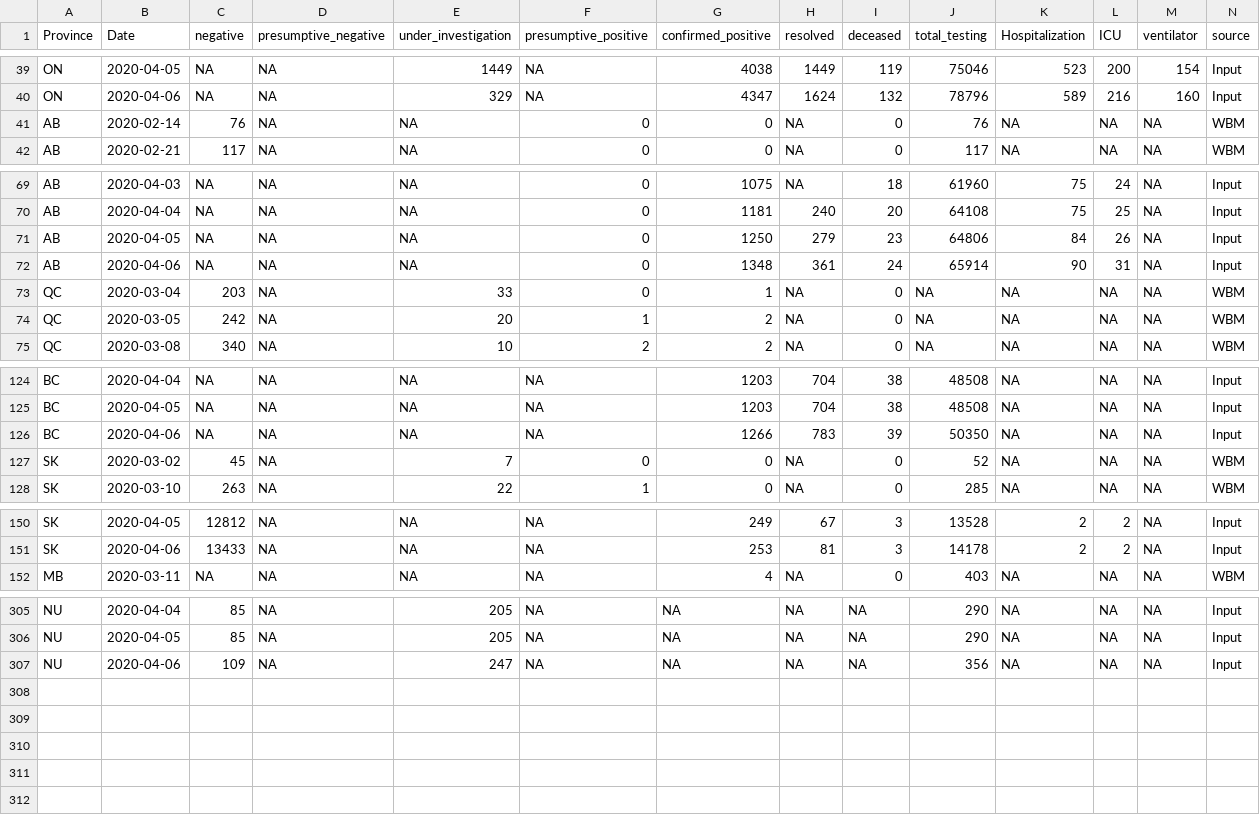
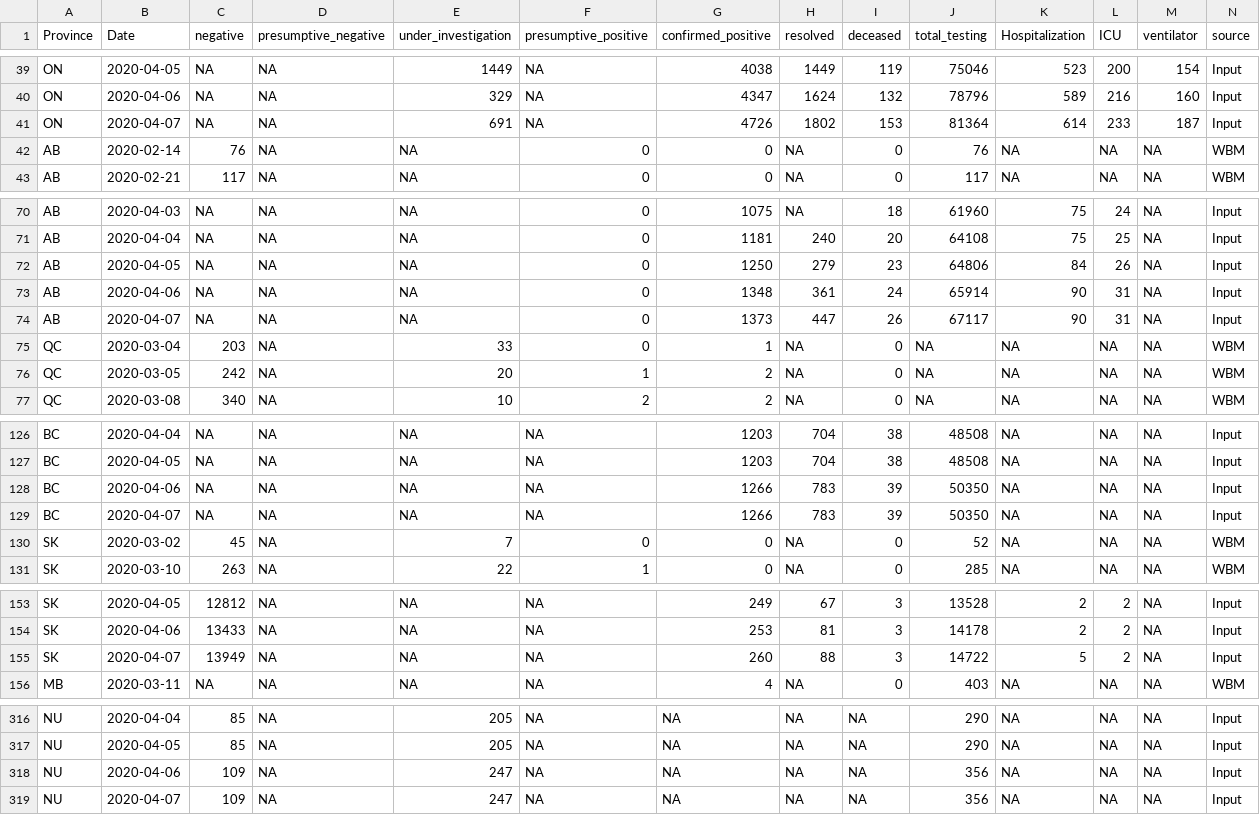
Before and after one commit to wzmli/COVID19-Canada, a CSV file: COVID-19_test.csv, drawn as a sheet; only a part is shown, gaps mark what is left out; addresses are those after the commit; rows hold the shown columns only; the diff covers the shown part only; the diff names each change by its address in the sheet, - before the commit and + after, or states it on an @@ line.

```diff
--- a/COVID-19_test.csv
+++ b/COVID-19_test.csv
+row 41: ON | 2020-04-07 | NA | NA | 691 | NA | 4726 | 1802 | 153 | 81364 | 614 | 233 | 187 | Input
+row 74: AB | 2020-04-07 | NA | NA | NA | 0 | 1373 | 447 | 26 | 67117 | 90 | 31 | NA | Input
+row 129: BC | 2020-04-07 | NA | NA | NA | NA | 1266 | 783 | 39 | 50350 | NA | NA | NA | Input
+row 155: SK | 2020-04-07 | 13949 | NA | NA | NA | 260 | 88 | 3 | 14722 | 5 | 2 | NA | Input
+row 318: NU | 2020-04-06 | 109 | NA | 247 | NA | NA | NA | NA | 356 | NA | NA | NA | Input
-B319 (Date): 2020-04-06
+B319 (Date): 2020-04-07
```
Also changed, not shown: 7 added rows elsewhere in this file, clean.Rout.csv, 2 other files.
